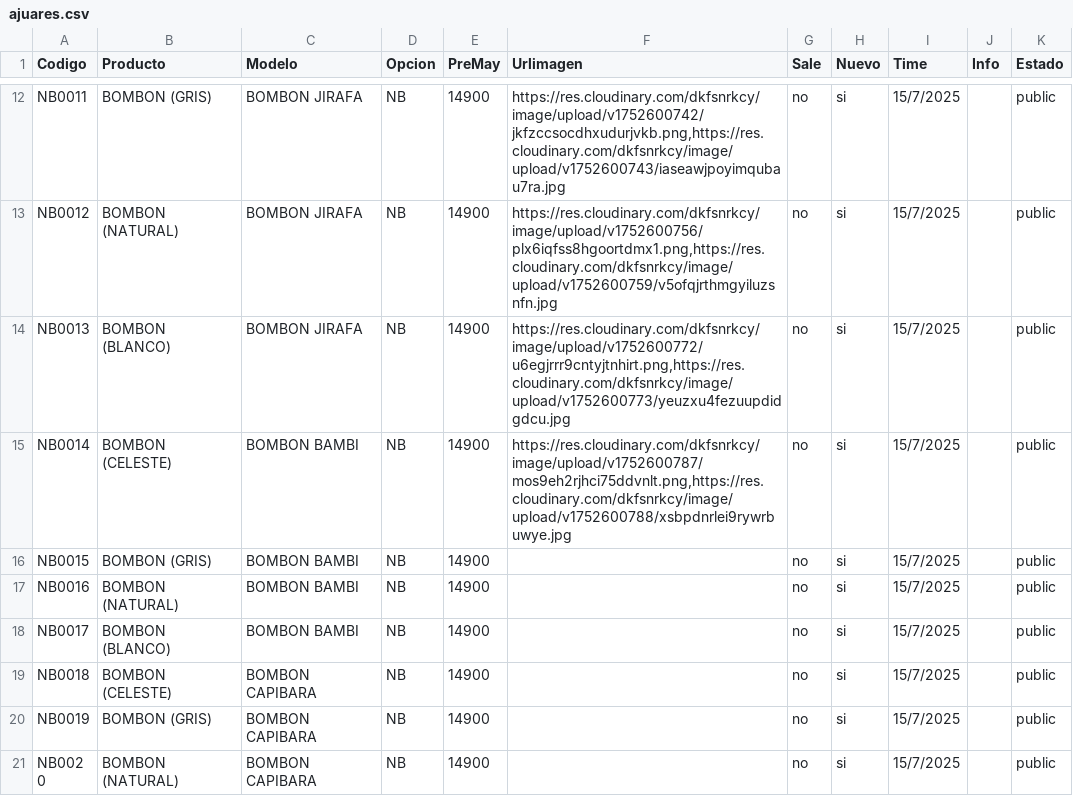
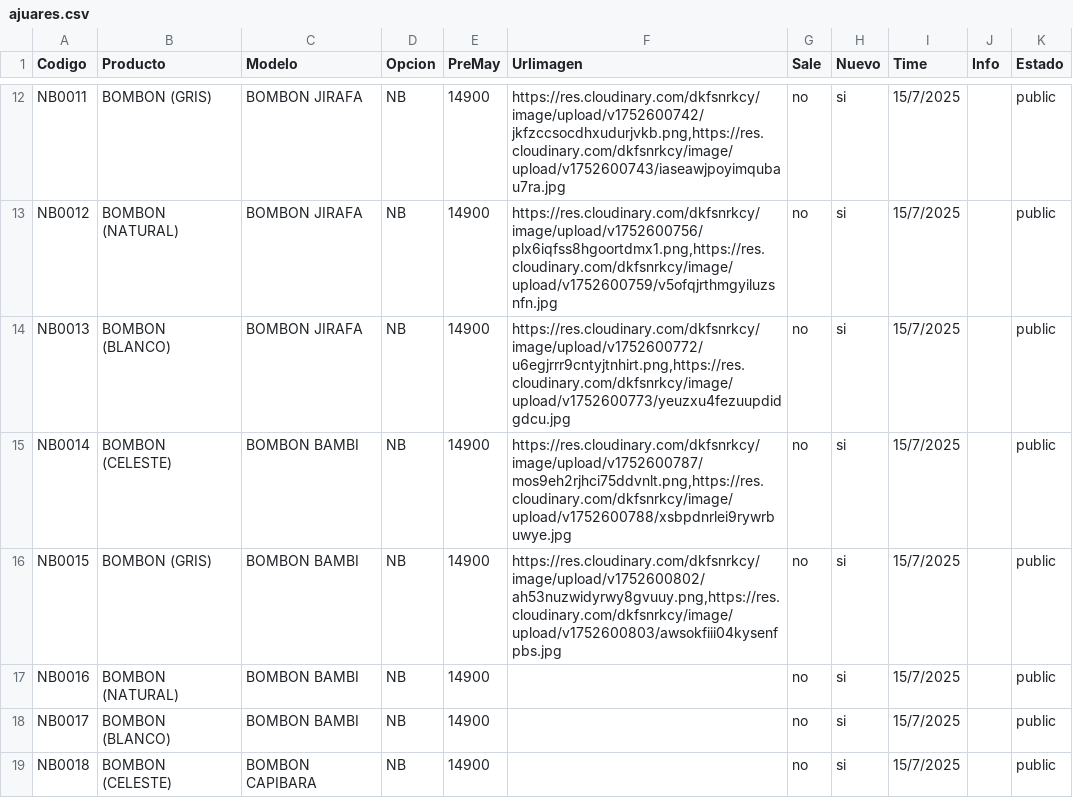
Before and after one commit to Balcaz/verificador-csv, a CSV file: ajuares.csv, drawn as a sheet; only a part is shown, gaps mark what is left out; the shorter side is filled out with more unchanged rows.

Commit message:
Actualizo ajuares.csv desde UI

```diff
--- a/ajuares.csv
+++ b/ajuares.csv
@@ -15,3 +15,3 @@ NB0013;BOMBON (BLANCO);BOMBON JIRAFA;NB;14900;https://res.cloudinary.com/dkfsnrk
 NB0014;BOMBON (CELESTE);BOMBON BAMBI;NB;14900;https://res.cloudinary.com/dkfsnrkcy/image/upload/v1752600787/mos9eh2rjhci75ddvnlt.png,https://res.cloudinary.com/dkfsnrkcy/image/upload/v1752600788/xsbpdnrlei9rywrbuwye.jpg;no;si;15/7/2025;;public;
-NB0015;BOMBON (GRIS);BOMBON BAMBI;NB;14900;;no;si;15/7/2025;;public;
+NB0015;BOMBON (GRIS);BOMBON BAMBI;NB;14900;https://res.cloudinary.com/dkfsnrkcy/image/upload/v1752600802/ah53nuzwidyrwy8gvuuy.png,https://res.cloudinary.com/dkfsnrkcy/image/upload/v1752600803/awsokfiii04kysenfpbs.jpg;no;si;15/7/2025;;public;
 NB0016;BOMBON (NATURAL);BOMBON BAMBI;NB;14900;;no;si;15/7/2025;;public;
```
